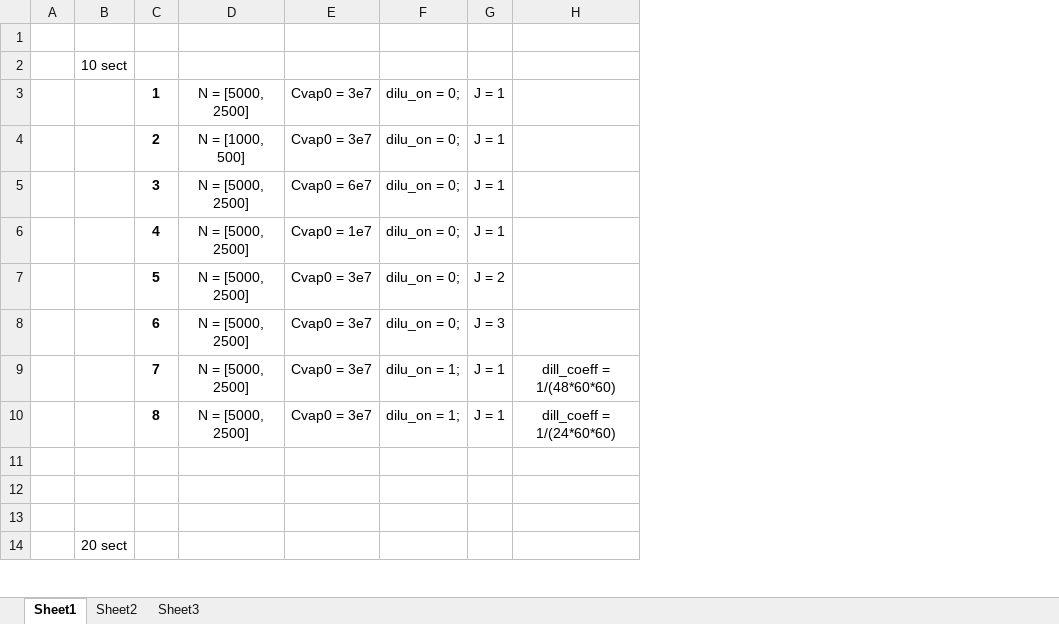
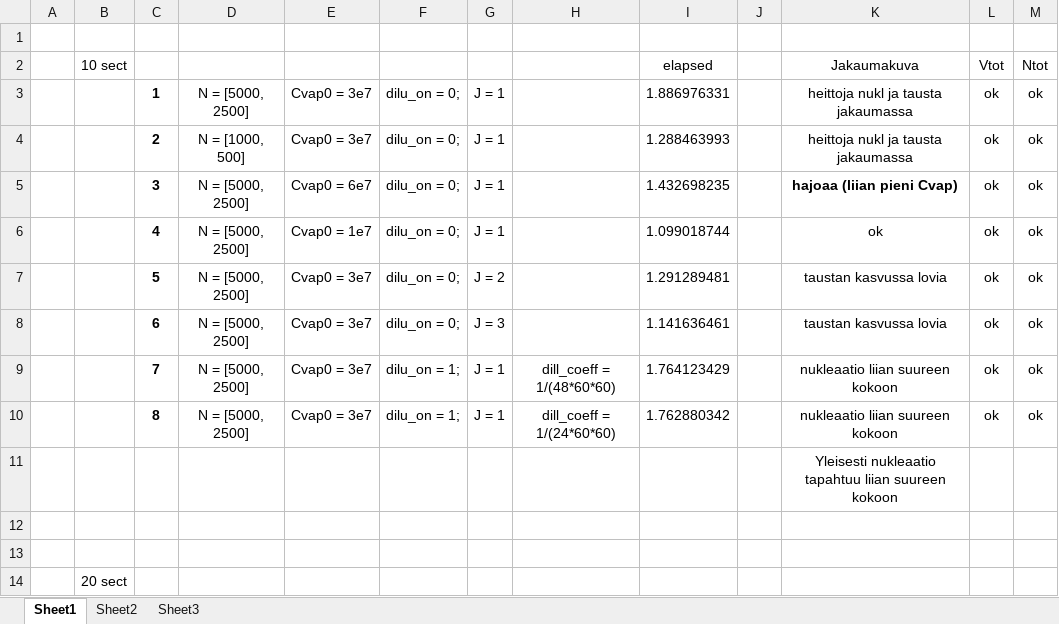
Before and after one commit to mdalmaso/AECHAMO, an Excel workbook: Results and scripts_mp/validation/validation results.xlsx, sheet Sheet1, drawn as a sheet; only a part is shown; values as stored, in another font and other column widths than the file's, no borders; the diff names each change by its address in the sheet, - before the commit and + after, or states it on an @@ line.

Commit message:
Validation pictures and excel

```diff
--- a/Results and scripts_mp/validation/validation results.xlsx (sheet Sheet1)
+++ b/Results and scripts_mp/validation/validation results.xlsx (sheet Sheet1)
+column I, rows 2-10: elapsed | 1.886976331 | 1.288463993 | 1.432698235 | 1.099018744 | 1.291289481 | 1.141636461 | 1.764123429 | 1.762880342
+column J, empty
+column K, rows 2-11: Jakaumakuva | heittoja nukl ja tausta jakaumassa | heittoja nukl ja tausta jakaumassa | hajoaa (liian pieni Cvap) | ok | taustan kasvussa lovia | taustan kasvussa lovia | nukleaatio liian suureen kokoon | nukleaatio liian suureen kokoon | Yleisesti nukleaatio tapahtuu liian suureen kokoon
+column L, rows 2-10: Vtot | ok | ok | ok | ok | ok | ok | ok | ok
+column M, rows 2-10: Ntot | ok | ok | ok | ok | ok | ok | ok | ok
```
Also changed, not shown: 9 other files.
